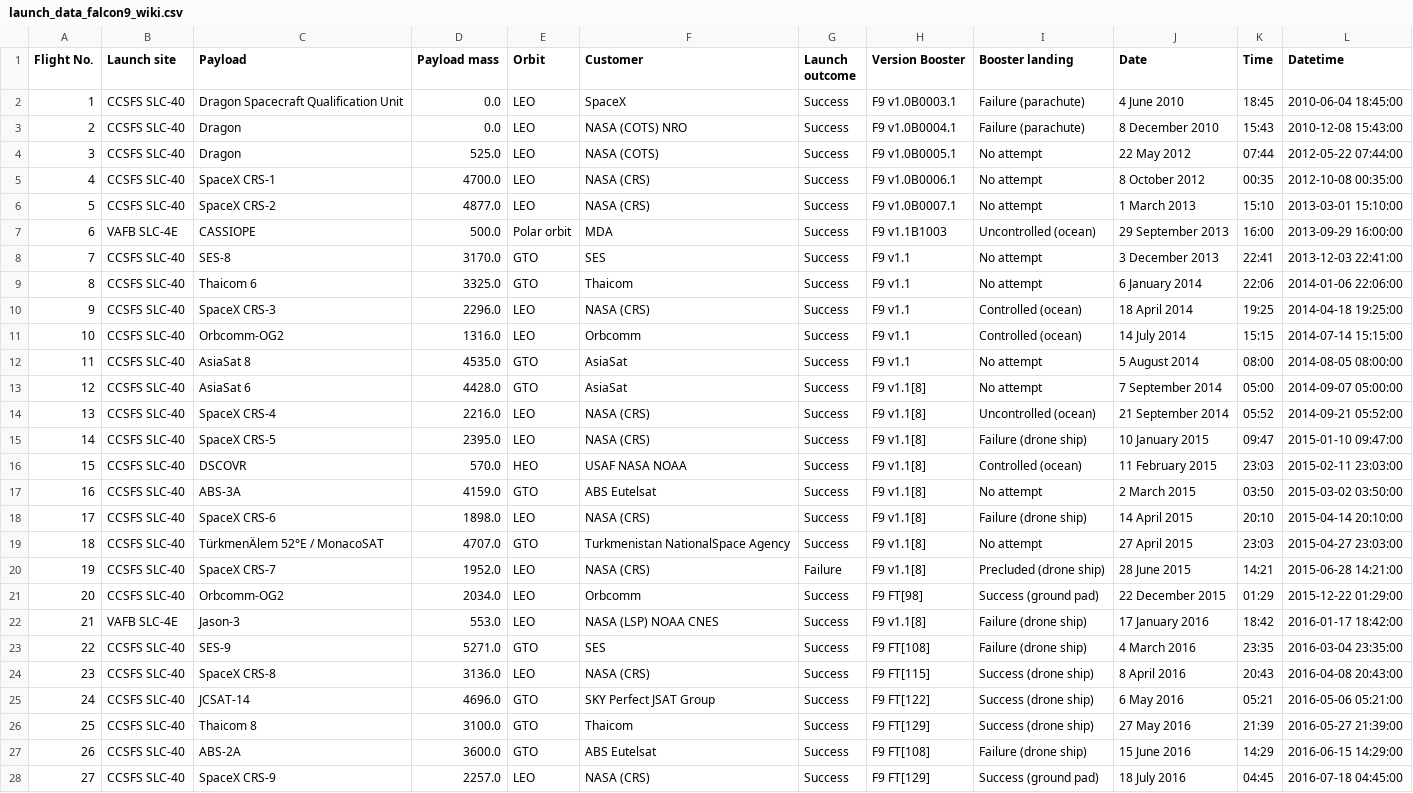
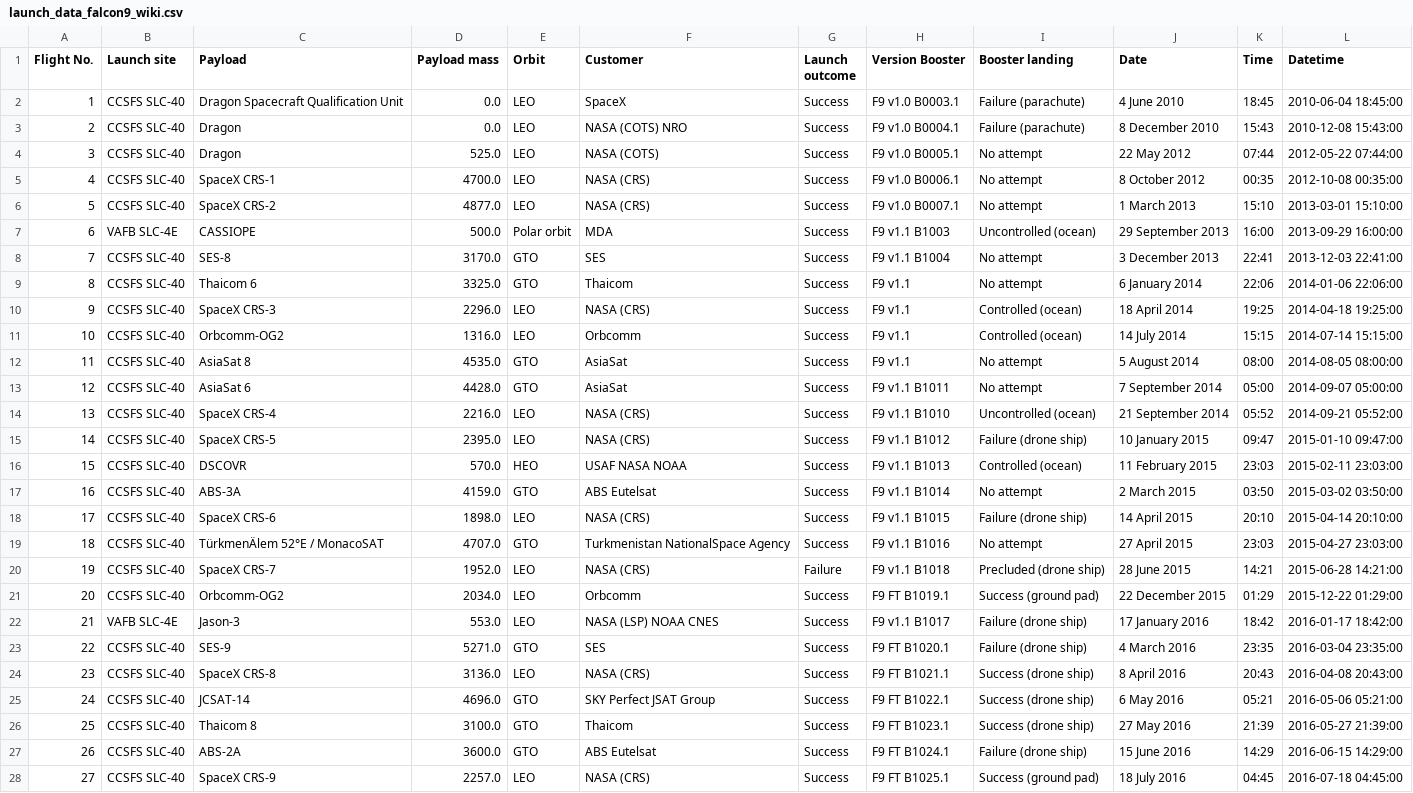
Before and after one commit to achi113s/SpaceY, a CSV file: datasets/launch_data_falcon9_wiki.csv, drawn as a sheet; only a part is shown; the diff covers the shown part only; the diff names each change by its address in the sheet, - before the commit and + after, or states it on an @@ line.

Commit message:
fixed booster version parsing

```diff
--- a/datasets/launch_data_falcon9_wiki.csv
+++ b/datasets/launch_data_falcon9_wiki.csv
-H2 (Version Booster): F9 v1.0B0003.1
+H2 (Version Booster): F9 v1.0 B0003.1
-H3 (Version Booster): F9 v1.0B0004.1
+H3 (Version Booster): F9 v1.0 B0004.1
-H4 (Version Booster): F9 v1.0B0005.1
+H4 (Version Booster): F9 v1.0 B0005.1
-H5 (Version Booster): F9 v1.0B0006.1
+H5 (Version Booster): F9 v1.0 B0006.1
-H6 (Version Booster): F9 v1.0B0007.1
+H6 (Version Booster): F9 v1.0 B0007.1
-H7 (Version Booster): F9 v1.1B1003
+H7 (Version Booster): F9 v1.1 B1003
-H8 (Version Booster): F9 v1.1
+H8 (Version Booster): F9 v1.1 B1004
-H13 (Version Booster): F9 v1.1[8]
+H13 (Version Booster): F9 v1.1 B1011
-H14 (Version Booster): F9 v1.1[8]
+H14 (Version Booster): F9 v1.1 B1010
-H15 (Version Booster): F9 v1.1[8]
+H15 (Version Booster): F9 v1.1 B1012
-H16 (Version Booster): F9 v1.1[8]
+H16 (Version Booster): F9 v1.1 B1013
-H17 (Version Booster): F9 v1.1[8]
+H17 (Version Booster): F9 v1.1 B1014
-H18 (Version Booster): F9 v1.1[8]
+H18 (Version Booster): F9 v1.1 B1015
-H19 (Version Booster): F9 v1.1[8]
+H19 (Version Booster): F9 v1.1 B1016
-H20 (Version Booster): F9 v1.1[8]
+H20 (Version Booster): F9 v1.1 B1018
-H21 (Version Booster): F9 FT[98]
+H21 (Version Booster): F9 FT B1019.1
-H22 (Version Booster): F9 v1.1[8]
+H22 (Version Booster): F9 v1.1 B1017
-H23 (Version Booster): F9 FT[108]
+H23 (Version Booster): F9 FT B1020.1
-H24 (Version Booster): F9 FT[115]
+H24 (Version Booster): F9 FT B1021.1
-H25 (Version Booster): F9 FT[122]
+H25 (Version Booster): F9 FT B1022.1
-H26 (Version Booster): F9 FT[129]
+H26 (Version Booster): F9 FT B1023.1
-H27 (Version Booster): F9 FT[108]
+H27 (Version Booster): F9 FT B1024.1
-H28 (Version Booster): F9 FT[129]
+H28 (Version Booster): F9 FT B1025.1
```
Also changed, not shown: 94 edited cells elsewhere in this file, 1 other file.
